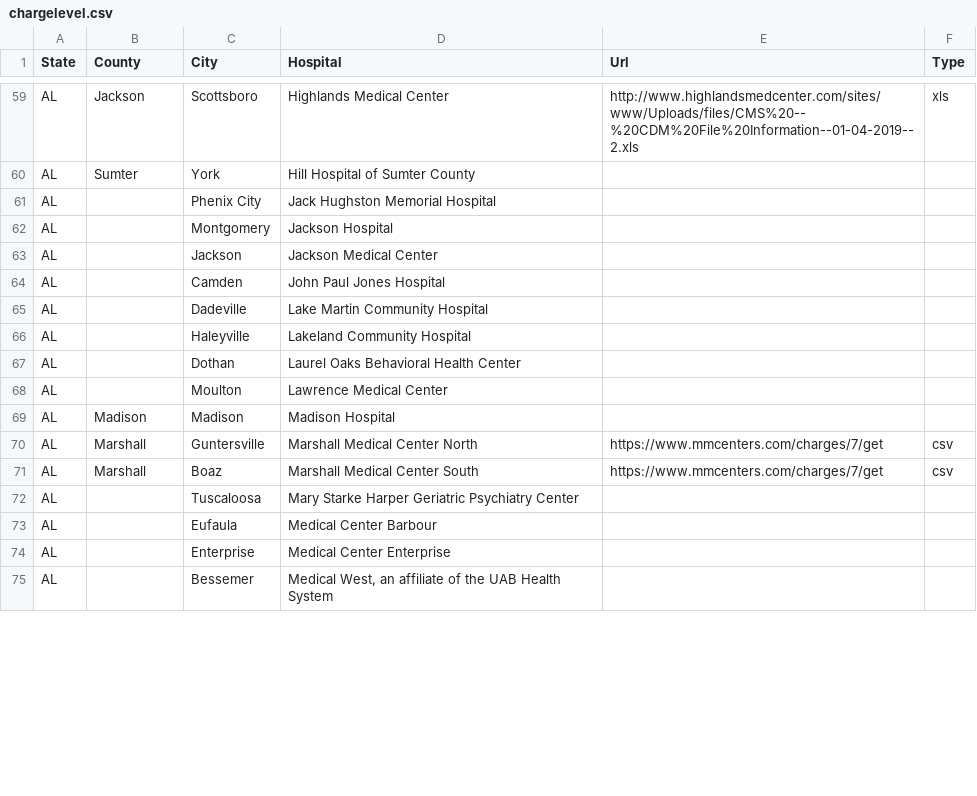
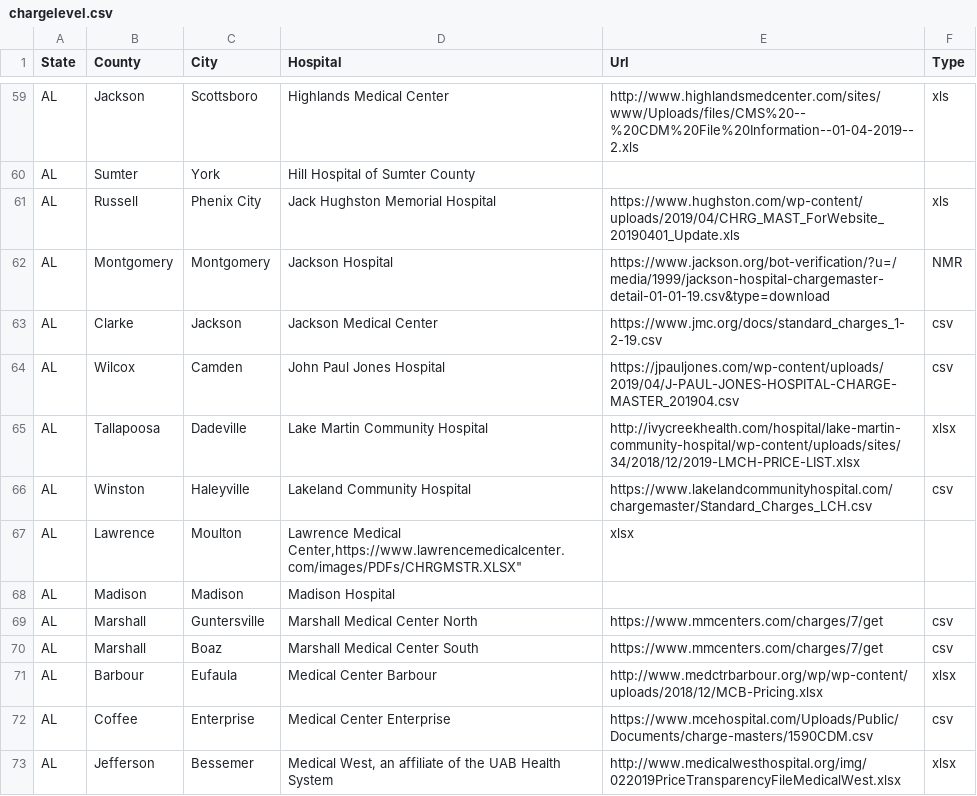
Before and after one commit to ohana-project/StandardChargesData, a CSV file: chargelevel.csv, drawn as a sheet; only a part is shown, gaps mark what is left out; the diff covers the shown part only.

Commit message:
Added more hospitals.  Alabama almost complete.

```diff
--- a/chargelevel.csv
+++ b/chargelevel.csv
@@ -60,9 +60,8 @@
 "AL","Sumter","York","Hill Hospital of Sumter County","",""
-"AL","",Phenix City,Jack Hughston Memorial Hospital,"",""
-"AL","",Montgomery,Jackson Hospital,"",""
-"AL","",Jackson,Jackson Medical Center,"",""
-"AL","",Camden,John Paul Jones Hospital,"",""
-"AL","",Dadeville,Lake Martin Community Hospital,"",""
-"AL","",Haleyville,Lakeland Community Hospital,"",""
-"AL","",Dothan,Laurel Oaks Behavioral Health Center,"",""
-"AL","",Moulton,Lawrence Medical Center,"",""
+"AL","Russell","Phenix City","Jack Hughston Memorial Hospital","https://www.hughston.com/wp-content/uploads/2019/04/CHRG_MAST_ForWebsite_20190401_Update.xls","xls"
+"AL","Montgomery","Montgomery","Jackson Hospital","https://www.jackson.org/bot-verification/?u=/media/1999/jackson-hospital-chargemaster-detail-01-01-19.csv&type=download","NMR"
+"AL","Clarke","Jackson","Jackson Medical Center","https://www.jmc.org/docs/standard_charges_1-2-19.csv","csv"
+"AL","Wilcox","Camden","John Paul Jones Hospital","https://jpauljones.com/wp-content/uploads/2019/04/J-PAUL-JONES-HOSPITAL-CHARGE-MASTER_201904.csv","csv"
+"AL","Tallapoosa","Dadeville","Lake Martin Community Hospital","http://ivycreekhealth.com/hospital/lake-martin-community-hospital/wp-content/uploads/sites/34/2018/12/2019-LMCH-PRICE-LIST.xlsx","xlsx"
+"AL","Winston","Haleyville","Lakeland Community Hospital","https://www.lakelandcommunityhospital.com/chargemaster/Standard_Charges_LCH.csv","csv"
+"AL","Lawrence","Moulton","Lawrence Medical Center,"https://www.lawrencemedicalcenter.com/images/PDFs/CHRGMSTR.XLSX","xlsx"
@@ -71,5 +70,4 @@
 "AL","Marshall","Boaz","Marshall Medical Center South","https://www.mmcenters.com/charges/7/get","csv"
-"AL","",Tuscaloosa,Mary Starke Harper Geriatric Psychiatry Center,"",""
-"AL","",Eufaula,Medical Center Barbour,"",""
-"AL","",Enterprise,Medical Center Enterprise,"",""
-"AL","",Bessemer,"Medical West, an affiliate of the UAB Health System","",""
+"AL","Barbour","Eufaula","Medical Center Barbour","http://www.medctrbarbour.org/wp/wp-content/uploads/2018/12/MCB-Pricing.xlsx","xlsx"
+"AL","Coffee",Enterprise,Medical Center Enterprise,"https://www.mcehospital.com/Uploads/Public/Documents/charge-masters/1590CDM.csv","csv"
+"AL","Jefferson",Bessemer,"Medical West, an affiliate of the UAB Health System","http://www.medicalwesthospital.org/img/022019PriceTransparencyFileMedicalWest.xlsx","xlsx"
```
Also changed, not shown: 1 removed row and 13 edited cells elsewhere in this file.
